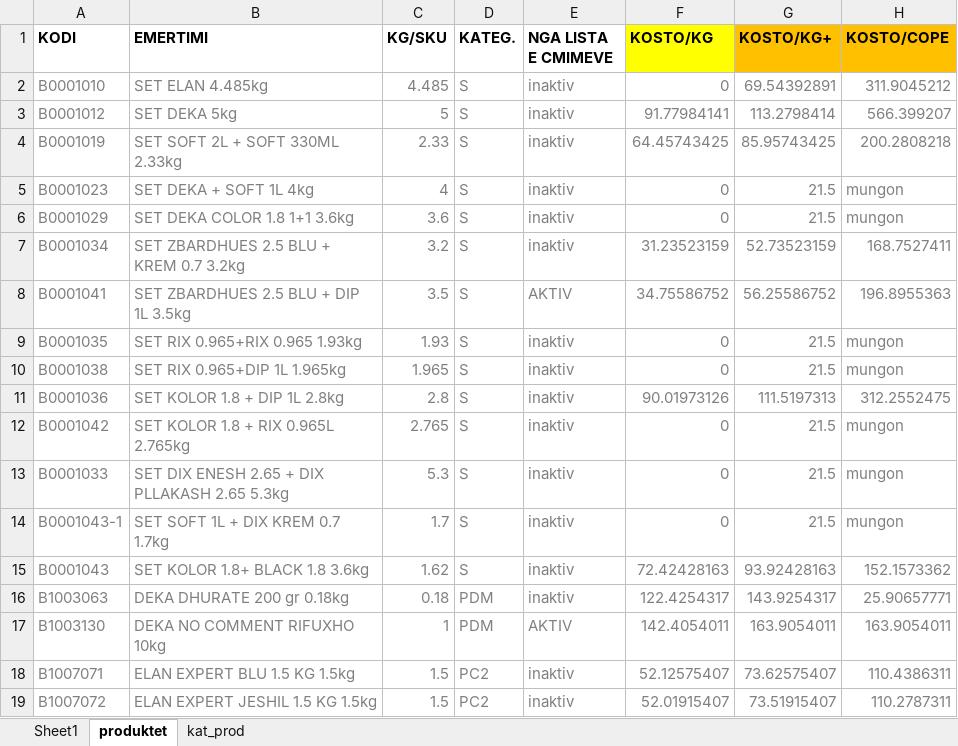
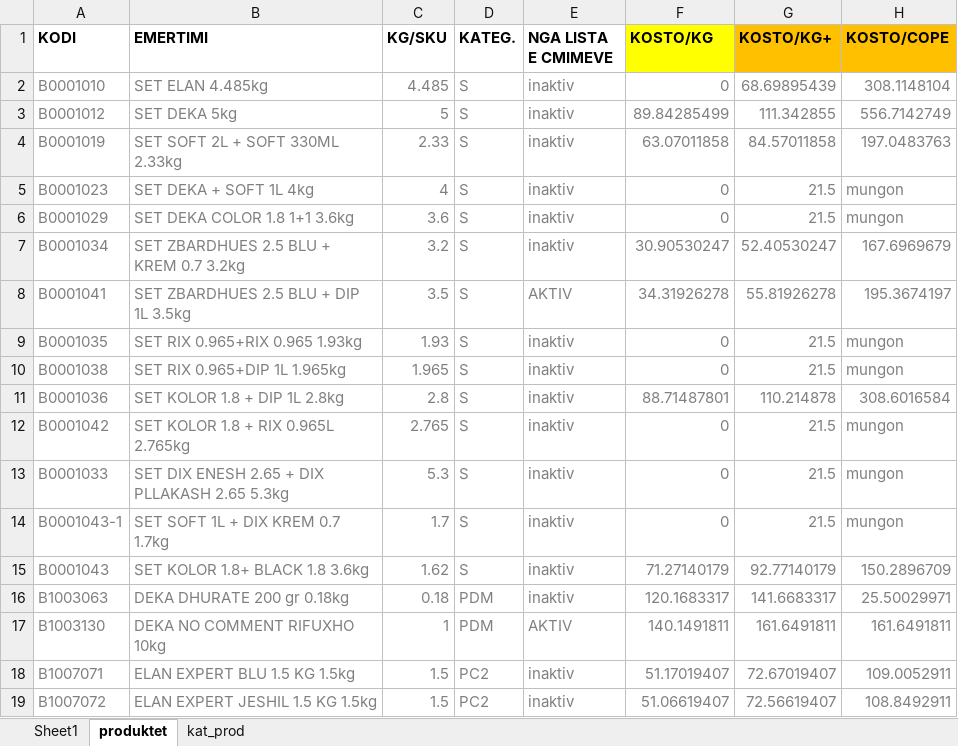
Before and after one commit to anixhafa-alt/app_iphone_shitjet, an Excel workbook: produkte+.xlsx, sheet produktet, drawn as a sheet; only a part is shown; values as stored, in another font and other column widths than the file's, no borders; conditional formats not drawn; the diff covers the shown part only; the diff names each change by its address in the sheet, - before the commit and + after, or states it on an @@ line.

Commit message:
Update produkte+.xlsx

```diff
--- a/produkte+.xlsx (sheet produktet)
+++ b/produkte+.xlsx (sheet produktet)
-G2 (KOSTO/KG+): 69.54392891
+G2 (KOSTO/KG+): 68.69895439
-H2 (KOSTO/COPE): 311.9045212
+H2 (KOSTO/COPE): 308.1148104
-F3 (KOSTO/KG): 91.77984141
+F3 (KOSTO/KG): 89.84285499
-G3 (KOSTO/KG+): 113.2798414
+G3 (KOSTO/KG+): 111.342855
-H3 (KOSTO/COPE): 566.399207
+H3 (KOSTO/COPE): 556.7142749
-F4 (KOSTO/KG): 64.45743425
+F4 (KOSTO/KG): 63.07011858
-G4 (KOSTO/KG+): 85.95743425
+G4 (KOSTO/KG+): 84.57011858
-H4 (KOSTO/COPE): 200.2808218
+H4 (KOSTO/COPE): 197.0483763
-F7 (KOSTO/KG): 31.23523159
+F7 (KOSTO/KG): 30.90530247
-G7 (KOSTO/KG+): 52.73523159
+G7 (KOSTO/KG+): 52.40530247
-H7 (KOSTO/COPE): 168.7527411
+H7 (KOSTO/COPE): 167.6969679
-F8 (KOSTO/KG): 34.75586752
+F8 (KOSTO/KG): 34.31926278
-G8 (KOSTO/KG+): 56.25586752
+G8 (KOSTO/KG+): 55.81926278
-H8 (KOSTO/COPE): 196.8955363
+H8 (KOSTO/COPE): 195.3674197
-F11 (KOSTO/KG): 90.01973126
+F11 (KOSTO/KG): 88.71487801
-G11 (KOSTO/KG+): 111.5197313
+G11 (KOSTO/KG+): 110.214878
-H11 (KOSTO/COPE): 312.2552475
+H11 (KOSTO/COPE): 308.6016584
-F15 (KOSTO/KG): 72.42428163
+F15 (KOSTO/KG): 71.27140179
-G15 (KOSTO/KG+): 93.92428163
+G15 (KOSTO/KG+): 92.77140179
-H15 (KOSTO/COPE): 152.1573362
+H15 (KOSTO/COPE): 150.2896709
-F16 (KOSTO/KG): 122.4254317
+F16 (KOSTO/KG): 120.1683317
-G16 (KOSTO/KG+): 143.9254317
+G16 (KOSTO/KG+): 141.6683317
-H16 (KOSTO/COPE): 25.90657771
+H16 (KOSTO/COPE): 25.50029971
-F17 (KOSTO/KG): 142.4054011
+F17 (KOSTO/KG): 140.1491811
-G17 (KOSTO/KG+): 163.9054011
+G17 (KOSTO/KG+): 161.6491811
-H17 (KOSTO/COPE): 163.9054011
+H17 (KOSTO/COPE): 161.6491811
-F18 (KOSTO/KG): 52.12575407
+F18 (KOSTO/KG): 51.17019407
-G18 (KOSTO/KG+): 73.62575407
+G18 (KOSTO/KG+): 72.67019407
-H18 (KOSTO/COPE): 110.4386311
+H18 (KOSTO/COPE): 109.0052911
-F19 (KOSTO/KG): 52.01915407
+F19 (KOSTO/KG): 51.06619407
-G19 (KOSTO/KG+): 73.51915407
+G19 (KOSTO/KG+): 72.56619407
-H19 (KOSTO/COPE): 110.2787311
+H19 (KOSTO/COPE): 108.8492911
```
Also changed, not shown: 4 added rows and 1587 edited cells elsewhere in this sheet.
